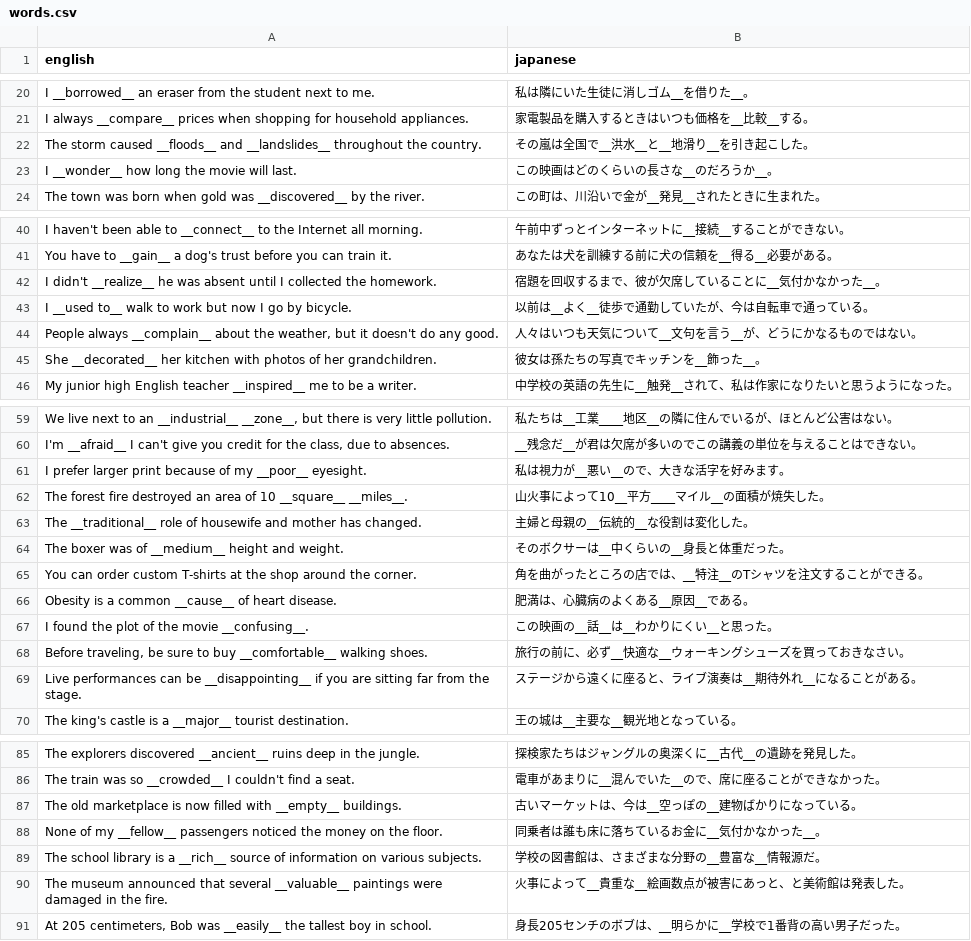
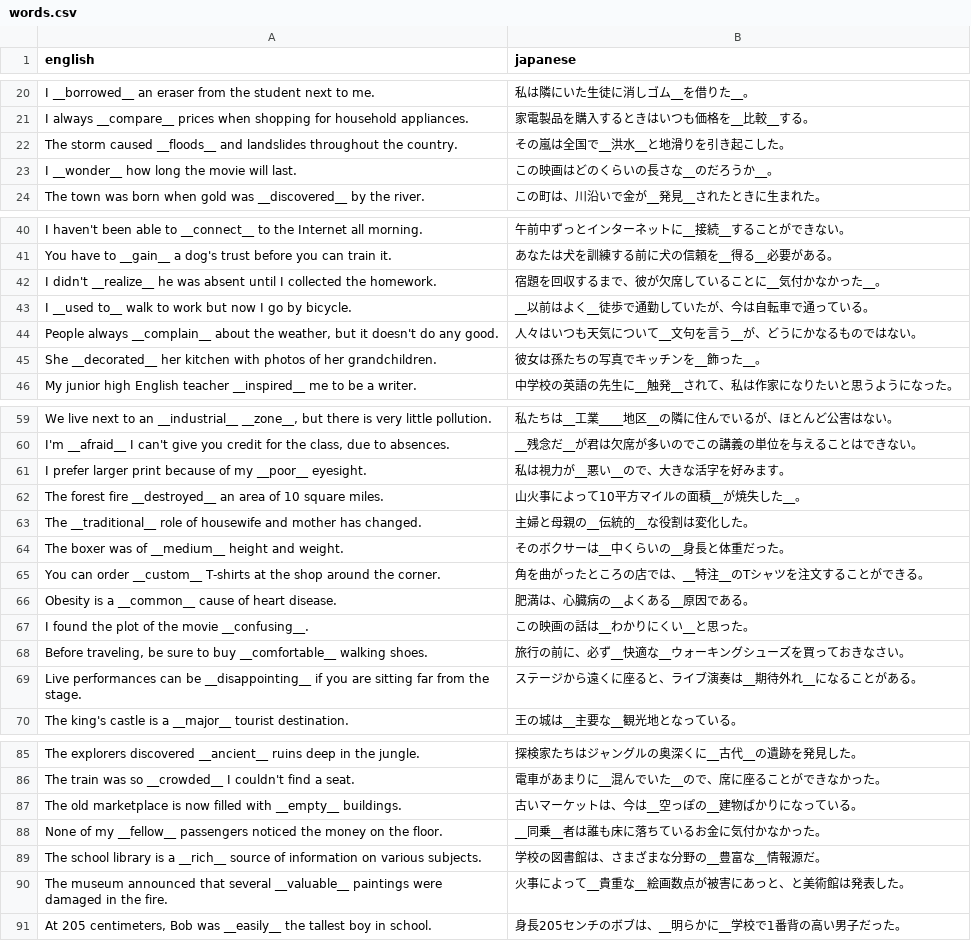
Before and after one commit to taka-ike/flashcard, a CSV file: data/words.csv, drawn as a sheet; only a part is shown, gaps mark what is left out; the diff names each change by its address in the sheet, - before the commit and + after, or states it on an @@ line.

```diff
--- a/data/words.csv
+++ b/data/words.csv
-A22 (english): …__floods__ and __landslides__ throughout the…
+A22 (english): …__floods__ and landslides throughout the…
-B22 (japanese): その嵐は全国で__洪水__と__地滑り__を引き起こした。
+B22 (japanese): その嵐は全国で__洪水__と地滑りを引き起こした。
-B43 (japanese): 以前は__よく__徒歩で通勤していたが、今は自転車で通っている。
+B43 (japanese): __以前はよく__徒歩で通勤していたが、今は自転車で通っている。
-A62 (english): …forest fire destroyed an area of 10 __square__ __miles__.
+A62 (english): …forest fire __destroyed__ an area of 10 square miles.
-B62 (japanese): 山火事によって10__平方____マイル__の面積が焼失した。
+B62 (japanese): 山火事によって10平方マイルの面積__が焼失した__。
-A65 (english): …can order custom T-shirts at…
+A65 (english): …can order __custom__ T-shirts at…
-A66 (english): …is a common __cause__ of heart…
+A66 (english): …is a __common__ cause of heart…
-B66 (japanese): 肥満は、心臓病のよくある__原因__である。
+B66 (japanese): 肥満は、心臓病の__よくある__原因である。
-B67 (japanese): この映画の__話__は__わかりにくい__と思った。
+B67 (japanese): この映画の話は__わかりにくい__と思った。
-B88 (japanese): 同乗者は誰も床に落ちているお金に__気付かなかった__。
+B88 (japanese): __同乗__者は誰も床に落ちているお金に気付かなかった。
```
Also changed, not shown: data/meanings.csv, data/user_progress.csv, 7 other files.
